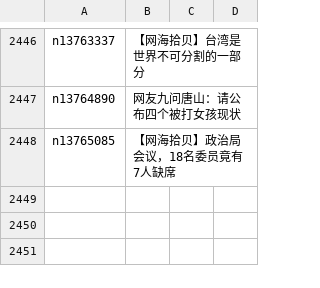
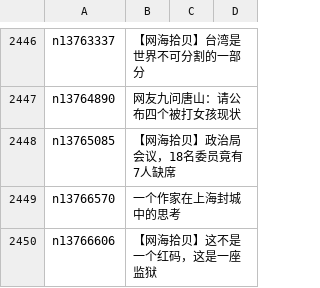
Before and after one commit to easy2view/epoch-comment, a CSV file: indexes/nsc993.csv, drawn as a sheet; only a part is shown, gaps mark what is left out; the diff names each change by its address in the sheet, - before the commit and + after, or states it on an @@ line.

```diff
--- a/indexes/nsc993.csv
+++ b/indexes/nsc993.csv
+row 2449: n13766570 | 一个作家在上海封城中的思考
+row 2450: n13766606 | 【网海拾贝】这不是一个红码，这是一座监狱
```
Also changed, not shown: indexes/nsc1025.csv, 19 other files.
